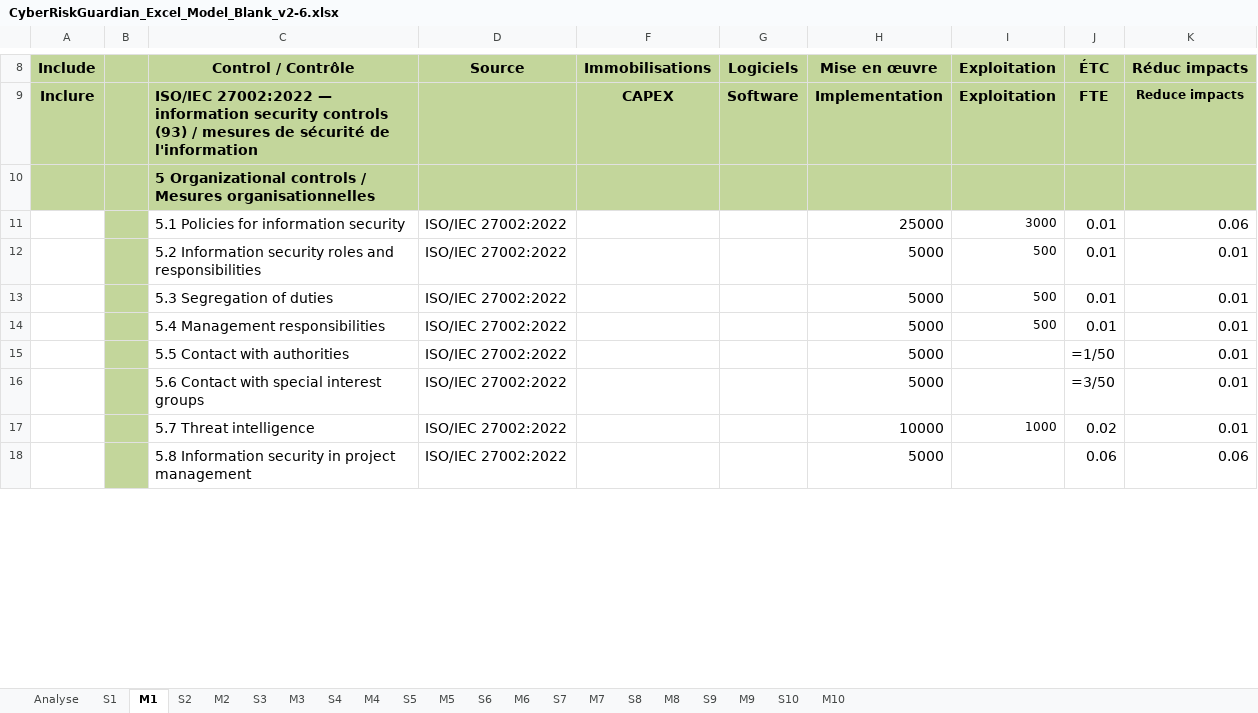
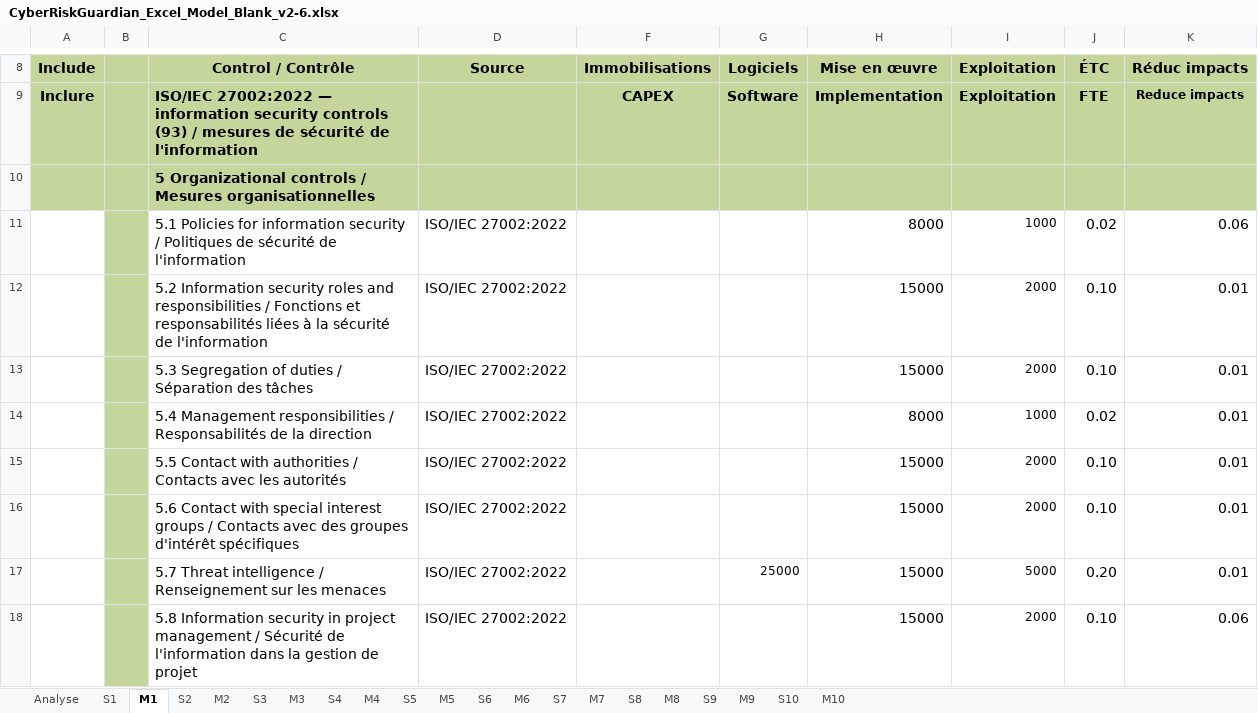
Before and after one commit to ITriskMgr/CyberRiskGuardian, an Excel workbook: education/templates/CyberRiskGuardian_Excel_Model_Blank_v2-6.xlsx, sheet M1, drawn as a sheet; only a part is shown, gaps mark what is left out; values as stored, in another font and other column widths than the file's, no borders; formulas without a stored value are shown as written; conditional formats not drawn; the diff covers the shown part only; the diff names each change by its address in the sheet, - before the commit and + after, or states it on an @@ line.

```diff
--- a/education/templates/CyberRiskGuardian_Excel_Model_Blank_v2-6.xlsx (sheet M1)
+++ b/education/templates/CyberRiskGuardian_Excel_Model_Blank_v2-6.xlsx (sheet M1)
-C11: …information security
+C11: …information security / Politiques de sécurité de l'information
-H11: 25000
+H11: 8000
-I11: 3000
+I11: 1000
-J11: 0.01
+J11: 0.02
-C12: …and responsibilities
+C12: …and responsibilities / Fonctions et responsabilités liées à la sécurité de l'information
-H12:H13: 5000
+H12:H13: 15000
-I12:I13: 500
+I12:I13: 2000
-J12:J13: 0.01
+J12:J13: 0.10
-C13: 5.3 Segregation of duties
+C13: 5.3 Segregation of duties / Séparation des tâches
-C14: …Management responsibilities
+C14: …Management responsibilities / Responsabilités de la direction
-H14: 5000
+H14: 8000
-I14: 500
+I14: 1000
-J14: 0.01
+J14: 0.02
-C15: 5.5 Contact with authorities
+C15: 5.5 Contact with authorities / Contacts avec les autorités
-H15:H16: 5000
+H15:H16: 15000
-I15:I16: (empty)
+I15:I16: 2000
-J15: =1/50
+J15: 0.10
-C16: …interest groups
+C16: …interest groups / Contacts avec des groupes d'intérêt spécifiques
-J16: =3/50
+J16: 0.10
-C17: 5.7 Threat intelligence
+C17: 5.7 Threat intelligence / Renseignement sur les menaces
-G17: (empty)
+G17: 25000
-H17: 10000
+H17: 15000
-I17: 1000
+I17: 5000
-J17: 0.02
+J17: 0.20
-C18: …project management
+C18: …project management / Sécurité de l'information dans la gestion de projet
-H18: 5000
+H18: 15000
-I18: (empty)
+I18: 2000
-J18: 0.06
+J18: 0.10
```
Also changed, not shown: 14 added rows and 766 edited cells elsewhere in this sheet, sheet M9, sheet M10, sheet M2, sheet M3, sheet M4, sheet M5, 3 more sheets, 21 other files.
